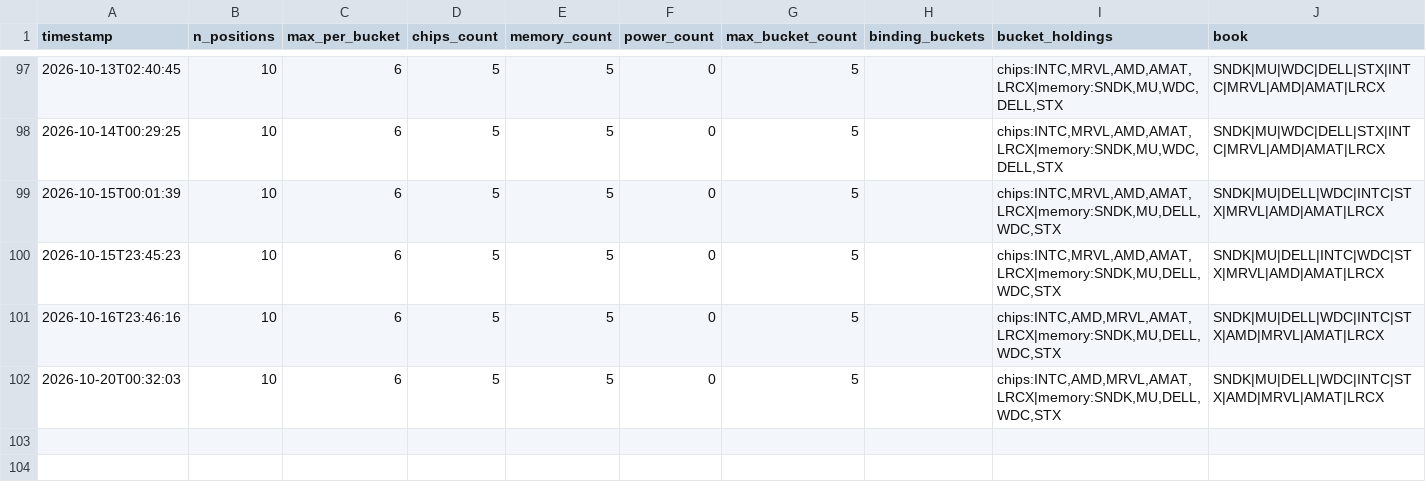
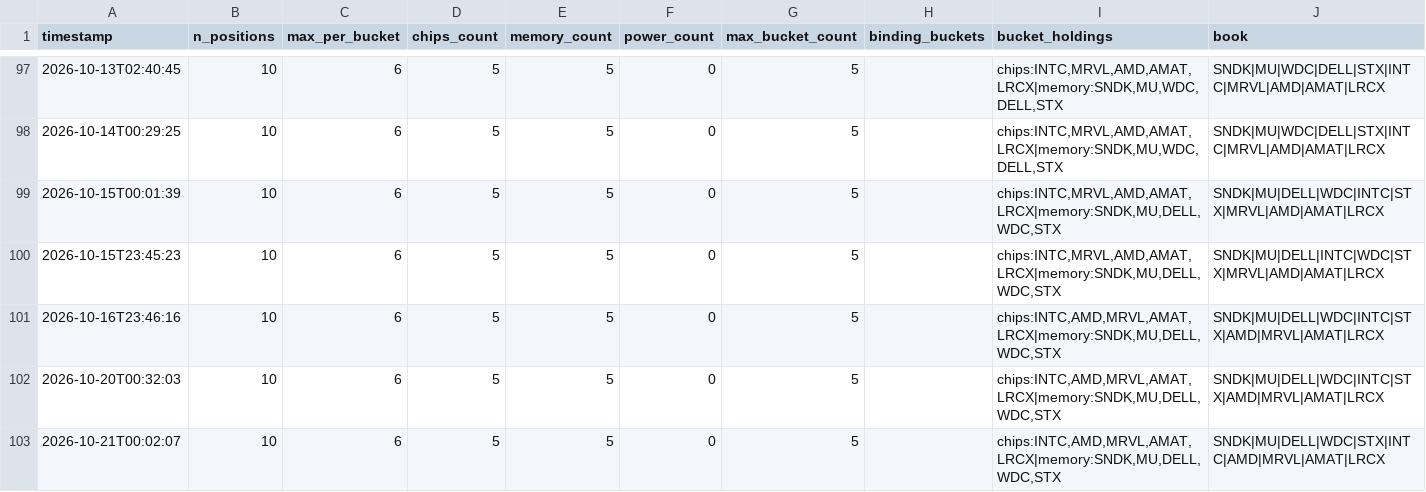
Before and after one commit to JeffGe911/Quant-paper-, a CSV file: concentration_log.csv, drawn as a sheet; only a part is shown, gaps mark what is left out; the diff names each change by its address in the sheet, - before the commit and + after, or states it on an @@ line.

```diff
--- a/concentration_log.csv
+++ b/concentration_log.csv
+row 103: 2026-10-21T00:02:07 | 10 | 6 | 5 | 5 | 0 | 5 |  | chips:INTC,AMD,MRVL,AMAT,LRCX|memory:SNDK,MU,DELL,WDC,STX | SNDK|MU|DELL|WDC|STX|INTC|AMD|MRVL|AMAT|LRCX
```
Also changed, not shown: nav.csv.
